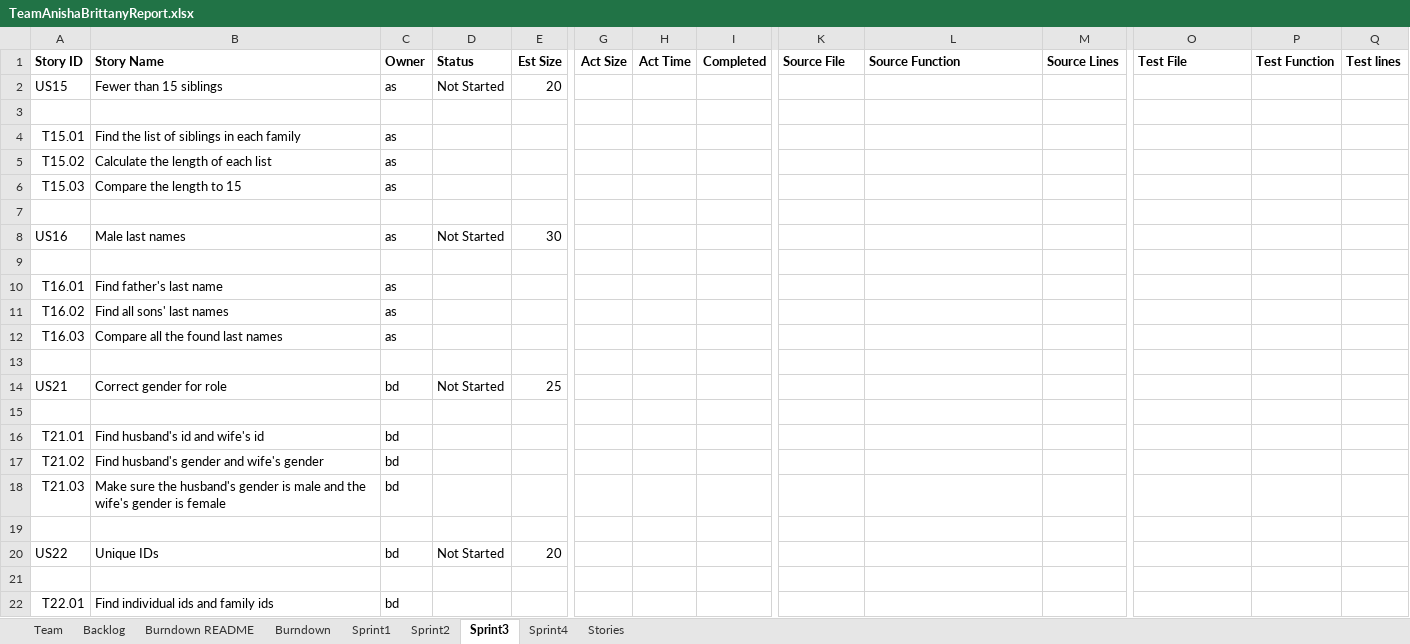
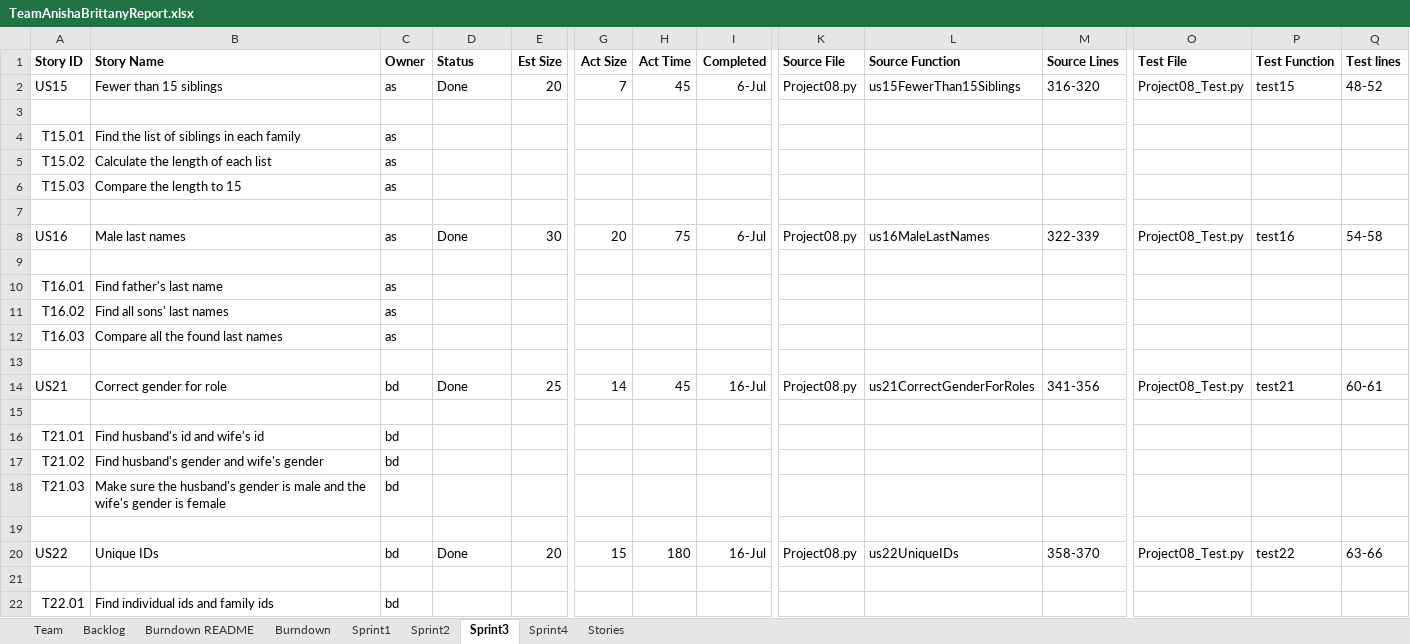
Before and after one commit to anishashin/SSW-555-Project, an Excel workbook: TeamAnishaBrittanyReport.xlsx, sheet Sprint3, drawn as a sheet; only a part is shown, gaps mark what is left out; values as stored, in another font and other column widths than the file's, no borders; the diff covers the shown part only; the diff names each change by its address in the sheet, - before the commit and + after, or states it on an @@ line.

```diff
--- a/TeamAnishaBrittanyReport.xlsx (sheet Sprint3)
+++ b/TeamAnishaBrittanyReport.xlsx (sheet Sprint3)
-D2 (Status): Not Started
+D2 (Status): Done
-G2 (Act Size): (empty)
+G2 (Act Size): 7
-H2 (Act Time): (empty)
+H2 (Act Time): 45
-I2 (Completed): (empty)
+I2 (Completed): 6-Jul
-K2 (Source File): (empty)
+K2 (Source File): Project08.py
-L2 (Source Function): (empty)
+L2 (Source Function): us15FewerThan15Siblings
-M2 (Source Lines): (empty)
+M2 (Source Lines): 316-320
-O2 (Test File): (empty)
+O2 (Test File): Project08_Test.py
-P2 (Test Function): (empty)
+P2 (Test Function): test15
-Q2 (Test lines): (empty)
+Q2 (Test lines): 48-52
-D8 (Status): Not Started
+D8 (Status): Done
-G8 (Act Size): (empty)
+G8 (Act Size): 20
-H8 (Act Time): (empty)
+H8 (Act Time): 75
-I8 (Completed): (empty)
+I8 (Completed): 6-Jul
-K8 (Source File): (empty)
+K8 (Source File): Project08.py
-L8 (Source Function): (empty)
+L8 (Source Function): us16MaleLastNames
-M8 (Source Lines): (empty)
+M8 (Source Lines): 322-339
-O8 (Test File): (empty)
+O8 (Test File): Project08_Test.py
-P8 (Test Function): (empty)
+P8 (Test Function): test16
-Q8 (Test lines): (empty)
+Q8 (Test lines): 54-58
-D14 (Status): Not Started
+D14 (Status): Done
-G14 (Act Size): (empty)
+G14 (Act Size): 14
-H14 (Act Time): (empty)
+H14 (Act Time): 45
-I14 (Completed): (empty)
+I14 (Completed): 16-Jul
-K14 (Source File): (empty)
+K14 (Source File): Project08.py
-L14 (Source Function): (empty)
+L14 (Source Function): us21CorrectGenderForRoles
-M14 (Source Lines): (empty)
+M14 (Source Lines): 341-356
-O14 (Test File): (empty)
+O14 (Test File): Project08_Test.py
-P14 (Test Function): (empty)
+P14 (Test Function): test21
-Q14 (Test lines): (empty)
+Q14 (Test lines): 60-61
-D20 (Status): Not Started
+D20 (Status): Done
-G20 (Act Size): (empty)
+G20 (Act Size): 15
-H20 (Act Time): (empty)
+H20 (Act Time): 180
-I20 (Completed): (empty)
+I20 (Completed): 16-Jul
-K20 (Source File): (empty)
+K20 (Source File): Project08.py
-L20 (Source Function): (empty)
+L20 (Source Function): us22UniqueIDs
-M20 (Source Lines): (empty)
+M20 (Source Lines): 358-370
-O20 (Test File): (empty)
+O20 (Test File): Project08_Test.py
-P20 (Test Function): (empty)
+P20 (Test Function): test22
-Q20 (Test lines): (empty)
+Q20 (Test lines): 63-66
```
Also changed, not shown: 1 added row and 2 edited cells elsewhere in this sheet, sheet Sprint4, sheet Burndown, sheet Backlog, charts or pictures.
